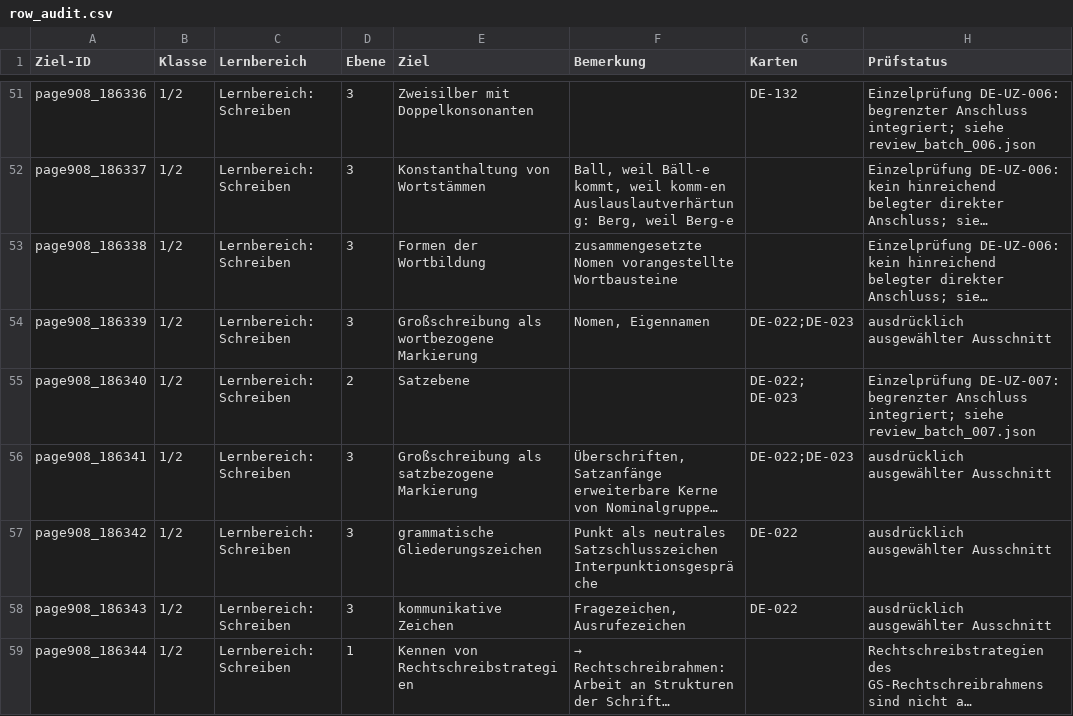
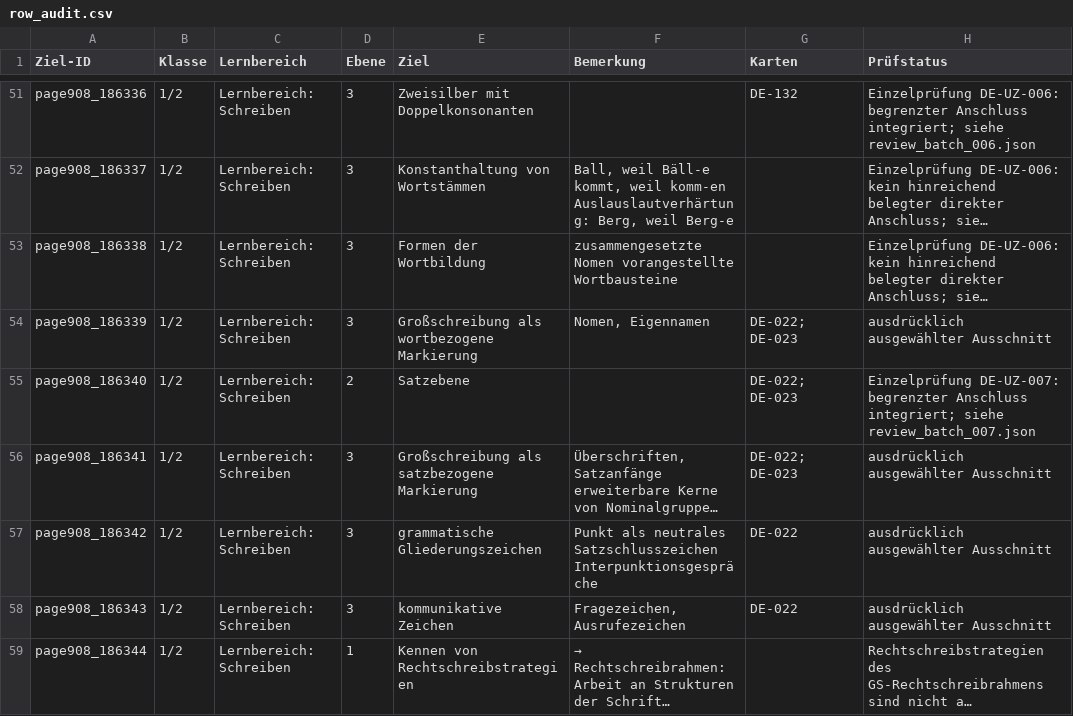
Before and after one commit to geafaellt/LernzielKompass, a CSV file: curriculum/deutsch/row_audit.csv, drawn as a sheet; only a part is shown, gaps mark what is left out; long unchanged cells end in …; the diff covers the shown part only; the diff names each change by its address in the sheet, - before the commit and + after, or states it on an @@ line.

```diff
--- a/curriculum/deutsch/row_audit.csv
+++ b/curriculum/deutsch/row_audit.csv
-G54 (Karten): DE-022;DE-023
+G54 (Karten): DE-022; DE-023
-G56 (Karten): DE-022;DE-023
+G56 (Karten): DE-022; DE-023
```
Also changed, not shown: 45 edited cells elsewhere in this file, 10 other files.
